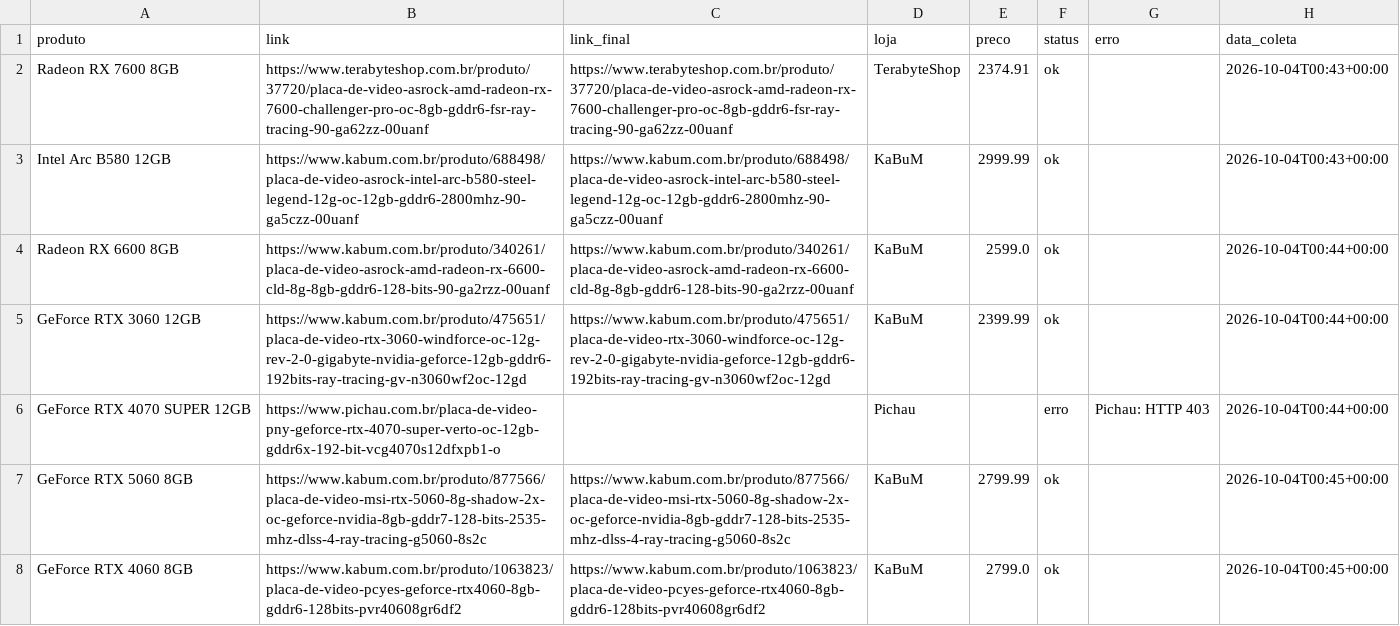
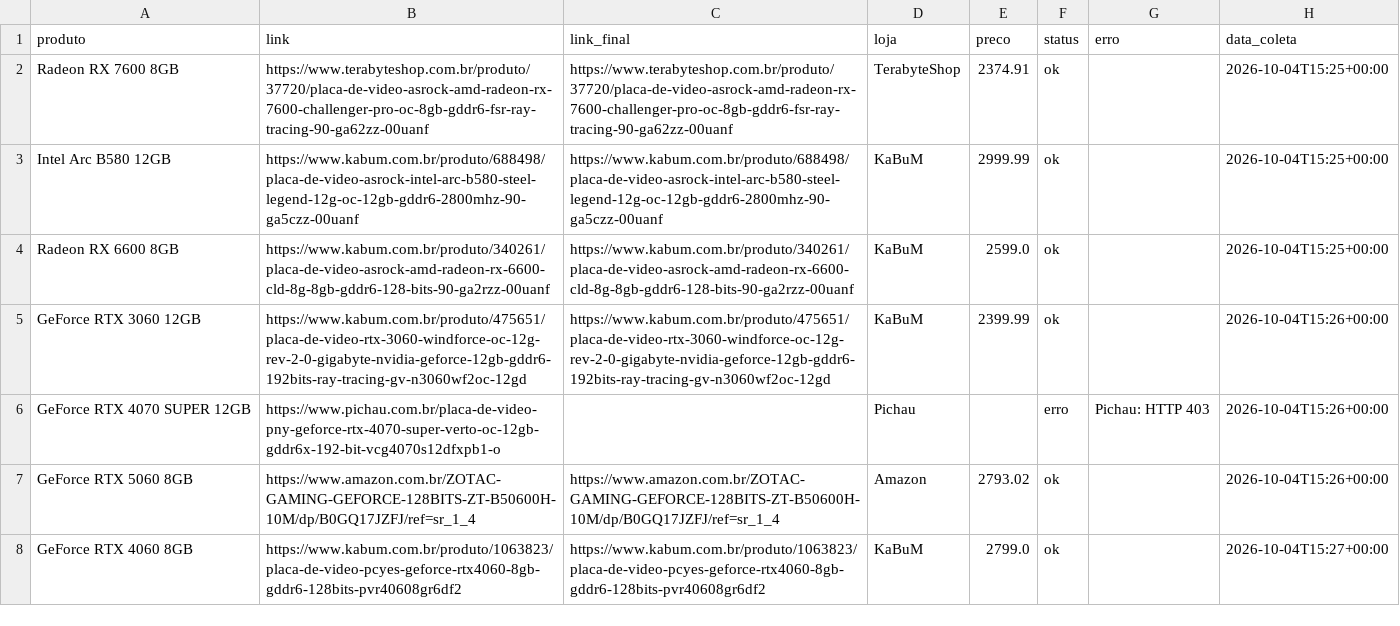
Before and after one commit to fabioconceicao22/radar-gpu-gamer-br, a CSV file: data/precos_coletados.csv, drawn as a sheet.

```diff
--- a/data/precos_coletados.csv
+++ b/data/precos_coletados.csv
@@ -1,8 +1,8 @@
 produto,link,link_final,loja,preco,status,erro,data_coleta
-Radeon RX 7600 8GB,https://www.terabyteshop.com.br/produto/37720/placa-de-video-asrock-amd-radeon-rx-7600-challenger-pro-oc-8gb-gddr6-fsr-ray-tracing-90-ga62zz-00uanf,https://www.terabyteshop.com.br/produto/37720/placa-de-video-asrock-amd-radeon-rx-7600-challenger-pro-oc-8gb-gddr6-fsr-ray-tracing-90-ga62zz-00uanf,TerabyteShop,2374.91,ok,,2026-10-04T00:43+00:00
-Intel Arc B580 12GB,https://www.kabum.com.br/produto/688498/placa-de-video-asrock-intel-arc-b580-steel-legend-12g-oc-12gb-gddr6-2800mhz-90-ga5czz-00uanf,https://www.kabum.com.br/produto/688498/placa-de-video-asrock-intel-arc-b580-steel-legend-12g-oc-12gb-gddr6-2800mhz-90-ga5czz-00uanf,KaBuM,2999.99,ok,,2026-10-04T00:43+00:00
-Radeon RX 6600 8GB,https://www.kabum.com.br/produto/340261/placa-de-video-asrock-amd-radeon-rx-6600-cld-8g-8gb-gddr6-128-bits-90-ga2rzz-00uanf,https://www.kabum.com.br/produto/340261/placa-de-video-asrock-amd-radeon-rx-6600-cld-8g-8gb-gddr6-128-bits-90-ga2rzz-00uanf,KaBuM,2599.0,ok,,2026-10-04T00:44+00:00
-GeForce RTX 3060 12GB,https://www.kabum.com.br/produto/475651/placa-de-video-rtx-3060-windforce-oc-12g-rev-2-0-gigabyte-nvidia-geforce-12gb-gddr6-192bits-ray-tracing-gv-n3060wf2oc-12gd,https://www.kabum.com.br/produto/475651/placa-de-video-rtx-3060-windforce-oc-12g-rev-2-0-gigabyte-nvidia-geforce-12gb-gddr6-192bits-ray-tracing-gv-n3060wf2oc-12gd,KaBuM,2399.99,ok,,2026-10-04T00:44+00:00
-GeForce RTX 4070 SUPER 12GB,https://www.pichau.com.br/placa-de-video-pny-geforce-rtx-4070-super-verto-oc-12gb-gddr6x-192-bit-vcg4070s12dfxpb1-o,,Pichau,,erro,Pichau: HTTP 403,2026-10-04T00:44+00:00
-GeForce RTX 5060 8GB,https://www.kabum.com.br/produto/877566/placa-de-video-msi-rtx-5060-8g-shadow-2x-oc-geforce-nvidia-8gb-gddr7-128-bits-2535-mhz-dlss-4-ray-tracing-g5060-8s2c,https://www.kabum.com.br/produto/877566/placa-de-video-msi-rtx-5060-8g-shadow-2x-oc-geforce-nvidia-8gb-gddr7-128-bits-2535-mhz-dlss-4-ray-tracing-g5060-8s2c,KaBuM,2799.99,ok,,2026-10-04T00:45+00:00
-GeForce RTX 4060 8GB,https://www.kabum.com.br/produto/1063823/placa-de-video-pcyes-geforce-rtx4060-8gb-gddr6-128bits-pvr40608gr6df2,https://www.kabum.com.br/produto/1063823/placa-de-video-pcyes-geforce-rtx4060-8gb-gddr6-128bits-pvr40608gr6df2,KaBuM,2799.0,ok,,2026-10-04T00:45+00:00
+Radeon RX 7600 8GB,https://www.terabyteshop.com.br/produto/37720/placa-de-video-asrock-amd-radeon-rx-7600-challenger-pro-oc-8gb-gddr6-fsr-ray-tracing-90-ga62zz-00uanf,https://www.terabyteshop.com.br/produto/37720/placa-de-video-asrock-amd-radeon-rx-7600-challenger-pro-oc-8gb-gddr6-fsr-ray-tracing-90-ga62zz-00uanf,TerabyteShop,2374.91,ok,,2026-10-04T15:25+00:00
+Intel Arc B580 12GB,https://www.kabum.com.br/produto/688498/placa-de-video-asrock-intel-arc-b580-steel-legend-12g-oc-12gb-gddr6-2800mhz-90-ga5czz-00uanf,https://www.kabum.com.br/produto/688498/placa-de-video-asrock-intel-arc-b580-steel-legend-12g-oc-12gb-gddr6-2800mhz-90-ga5czz-00uanf,KaBuM,2999.99,ok,,2026-10-04T15:25+00:00
+Radeon RX 6600 8GB,https://www.kabum.com.br/produto/340261/placa-de-video-asrock-amd-radeon-rx-6600-cld-8g-8gb-gddr6-128-bits-90-ga2rzz-00uanf,https://www.kabum.com.br/produto/340261/placa-de-video-asrock-amd-radeon-rx-6600-cld-8g-8gb-gddr6-128-bits-90-ga2rzz-00uanf,KaBuM,2599.0,ok,,2026-10-04T15:25+00:00
+GeForce RTX 3060 12GB,https://www.kabum.com.br/produto/475651/placa-de-video-rtx-3060-windforce-oc-12g-rev-2-0-gigabyte-nvidia-geforce-12gb-gddr6-192bits-ray-tracing-gv-n3060wf2oc-12gd,https://www.kabum.com.br/produto/475651/placa-de-video-rtx-3060-windforce-oc-12g-rev-2-0-gigabyte-nvidia-geforce-12gb-gddr6-192bits-ray-tracing-gv-n3060wf2oc-12gd,KaBuM,2399.99,ok,,2026-10-04T15:26+00:00
+GeForce RTX 4070 SUPER 12GB,https://www.pichau.com.br/placa-de-video-pny-geforce-rtx-4070-super-verto-oc-12gb-gddr6x-192-bit-vcg4070s12dfxpb1-o,,Pichau,,erro,Pichau: HTTP 403,2026-10-04T15:26+00:00
+GeForce RTX 5060 8GB,https://www.amazon.com.br/ZOTAC-GAMING-GEFORCE-128BITS-ZT-B50600H-10M/dp/B0GQ17JZFJ/ref=sr_1_4,https://www.amazon.com.br/ZOTAC-GAMING-GEFORCE-128BITS-ZT-B50600H-10M/dp/B0GQ17JZFJ/ref=sr_1_4,Amazon,2793.02,ok,,2026-10-04T15:26+00:00
+GeForce RTX 4060 8GB,https://www.kabum.com.br/produto/1063823/placa-de-video-pcyes-geforce-rtx4060-8gb-gddr6-128bits-pvr40608gr6df2,https://www.kabum.com.br/produto/1063823/placa-de-video-pcyes-geforce-rtx4060-8gb-gddr6-128bits-pvr40608gr6df2,KaBuM,2799.0,ok,,2026-10-04T15:27+00:00
```
